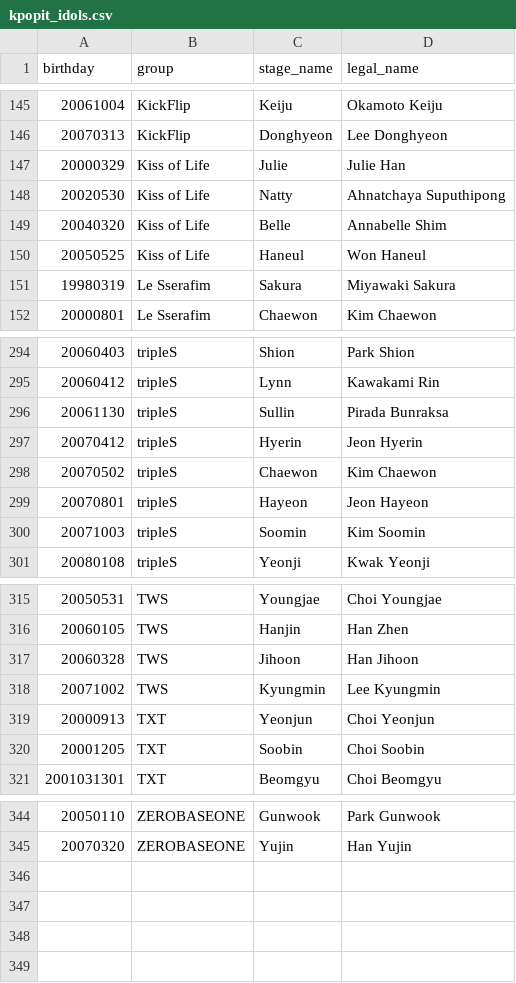
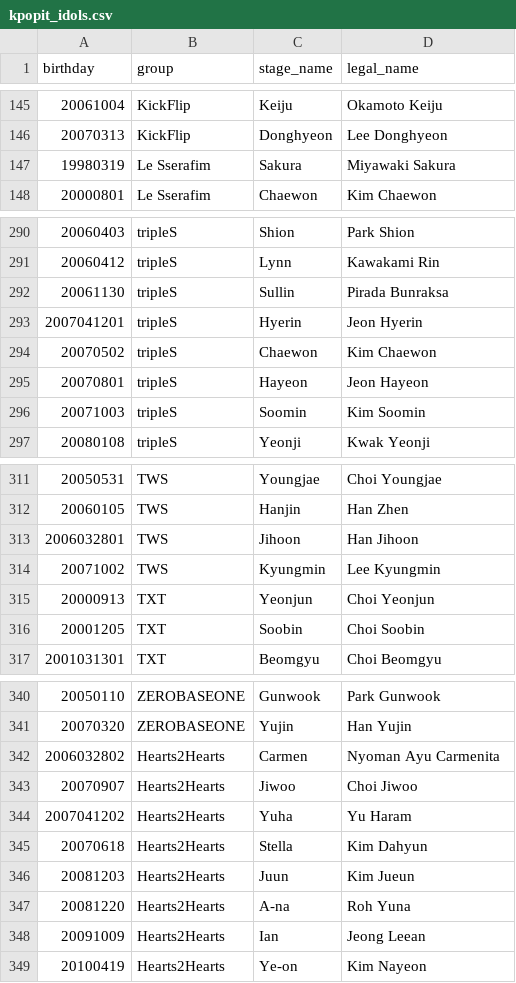
Before and after one commit to EmmaAlexxandra/kpopit-backend, a CSV file: database/kpopit_idols.csv, drawn as a sheet; only a part is shown, gaps mark what is left out; removed rows and columns are numbered as before the commit, all else as after; the diff names each change by its address in the sheet, - before the commit and + after, or states it on an @@ line.

Commit message:
edit: reseeding the db to drop kiss of life

```diff
--- a/database/kpopit_idols.csv
+++ b/database/kpopit_idols.csv
-row 147: 20000329 | Kiss of Life | Julie | Julie Han
-row 148: 20020530 | Kiss of Life | Natty | Ahnatchaya Suputhipong
-row 149: 20040320 | Kiss of Life | Belle | Annabelle Shim
-row 150: 20050525 | Kiss of Life | Haneul | Won Haneul
-A293 (birthday): 20070412
+A293 (birthday): 2007041201
-A313 (birthday): 20060328
+A313 (birthday): 2006032801
+row 342: 2006032802 | Hearts2Hearts | Carmen | Nyoman Ayu Carmenita
+row 343: 20070907 | Hearts2Hearts | Jiwoo | Choi Jiwoo
+row 344: 2007041202 | Hearts2Hearts | Yuha | Yu Haram
+row 345: 20070618 | Hearts2Hearts | Stella | Kim Dahyun
+row 346: 20081203 | Hearts2Hearts | Juun | Kim Jueun
+row 347: 20081220 | Hearts2Hearts | A-na | Roh Yuna
+row 348: 20091009 | Hearts2Hearts | Ian | Jeong Leean
+row 349: 20100419 | Hearts2Hearts | Ye-on | Kim Nayeon
```
Also changed, not shown: database/kpopit_ groups.csv, 4 other files.
